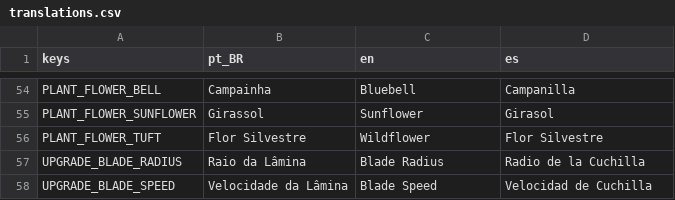
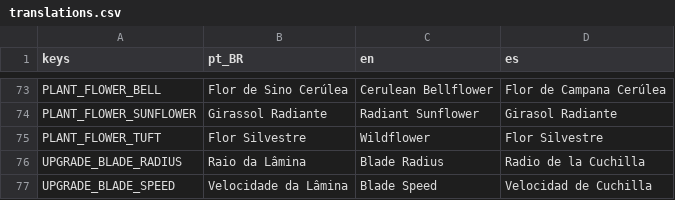
Before and after one commit to rogerbif/grass-cut-bot, a CSV file: data/translations/translations.csv, drawn as a sheet; only a part is shown, gaps mark what is left out; addresses are those after the commit; the diff covers the shown part only; the diff names each change by its address in the sheet, - before the commit and + after, or states it on an @@ line.

```diff
--- a/data/translations/translations.csv
+++ b/data/translations/translations.csv
-B73 (pt_BR): Campainha
+B73 (pt_BR): Flor de Sino Cerúlea
-C73 (en): Bluebell
+C73 (en): Cerulean Bellflower
-D73 (es): Campanilla
+D73 (es): Flor de Campana Cerúlea
-B74 (pt_BR): Girassol
+B74 (pt_BR): Girassol Radiante
-C74 (en): Sunflower
+C74 (en): Radiant Sunflower
-D74 (es): Girasol
+D74 (es): Girasol Radiante
```
Also changed, not shown: 19 added rows and 33 edited cells elsewhere in this file, 25 other files.
